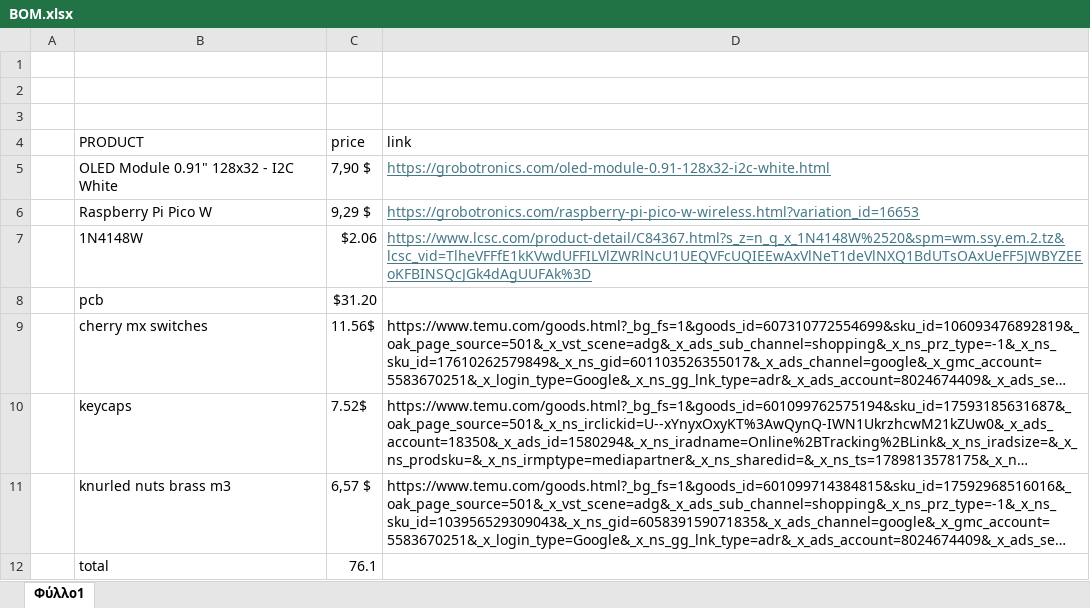
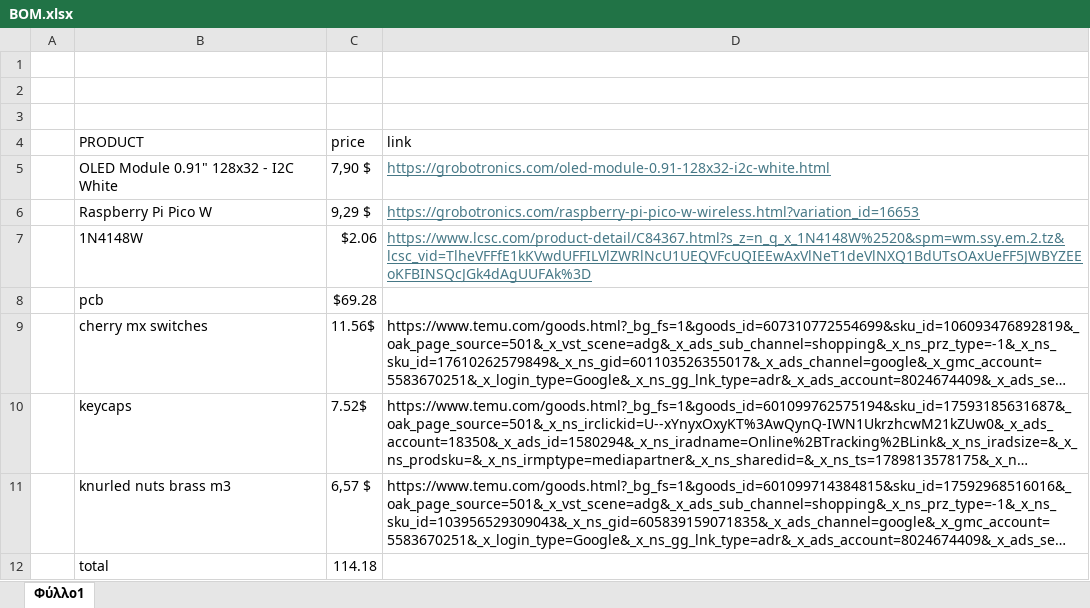
Before and after one commit to Nikolaossamaras/marinboard, an Excel workbook: BOM/BOM.xlsx, sheet Φύλλο1, drawn as a sheet; long unchanged cells end in …; values as stored, in another font and other column widths than the file's, no borders; the diff names each change by its address in the sheet, - before the commit and + after, or states it on an @@ line.

```diff
--- a/BOM/BOM.xlsx (sheet Φύλλο1)
+++ b/BOM/BOM.xlsx (sheet Φύλλο1)
-C8 (price): $31.20
+C8 (price): $69.28
-C12 (price): 76.1
+C12 (price): 114.18
```
Also changed, not shown: 22 other files.
